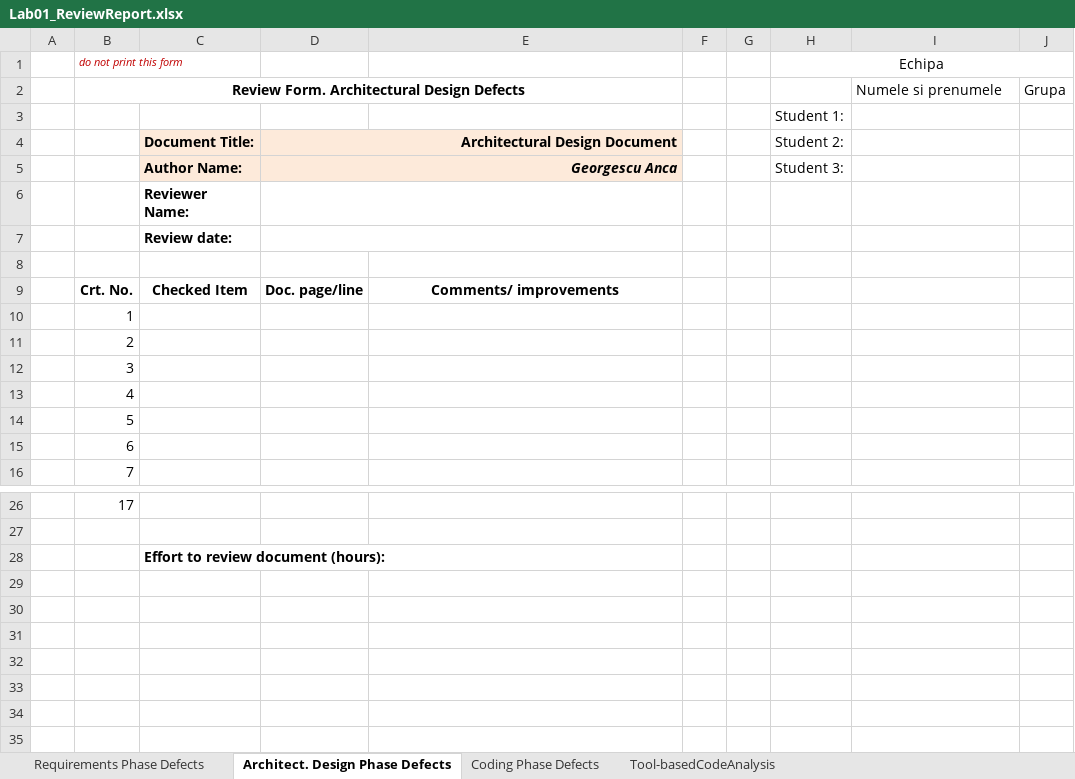
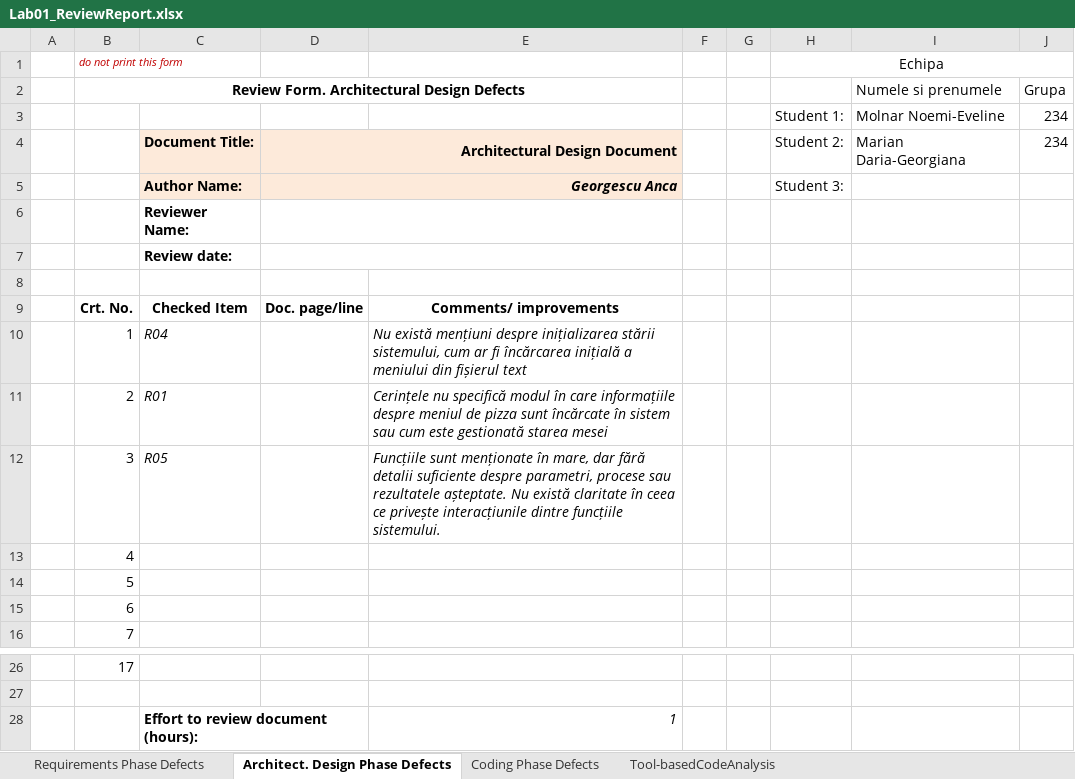
Before and after one commit to evelinemolnar/VVSS-labs, an Excel workbook: Docs/Lab01/Lab01_ReviewReport.xlsx, sheet Architect. Design Phase Defects, drawn as a sheet; only a part is shown, gaps mark what is left out; values as stored, in another font and other column widths than the file's, no borders; removed rows and columns are numbered as before the commit, all else as after; the diff names each change by its address in the sheet, - before the commit and + after, or states it on an @@ line.

```diff
--- a/Docs/Lab01/Lab01_ReviewReport.xlsx (sheet Architect. Design Phase Defects)
+++ b/Docs/Lab01/Lab01_ReviewReport.xlsx (sheet Architect. Design Phase Defects)
-row 3:  |  |  |  |  |  |  | Student 1:
+row 3:  |  |  |  |  |  |  | Student 1: | Molnar Noemi-Eveline | 234
-I4: (empty)
+I4: Marian Daria-Georgiana
-J4: (empty)
+J4: 234
-C10: (empty)
+C10: R04
-E10: (empty)
+E10: Nu există mențiuni despre inițializarea stării sistemului, cum ar fi încărcarea inițială a meniului din fișierul text
-C11: (empty)
+C11: R01
-E11: (empty)
+E11: Cerințele nu specifică modul în care informațiile despre meniul de pizza sunt încărcate în sistem sau cum este gestionată starea mesei
-C12: (empty)
+C12: R05
-E12: (empty)
+E12: Funcțiile sunt menționate în mare, dar fără detalii suficiente despre parametri, procese sau rezultatele așteptate. Nu există claritate în ceea ce privește interacțiunile dintre funcțiile sistemului.
-E28: (empty)
+E28: 1
```
Also changed, not shown: sheet Tool-basedCodeAnalysis, sheet Coding Phase Defects, 1 other file.
